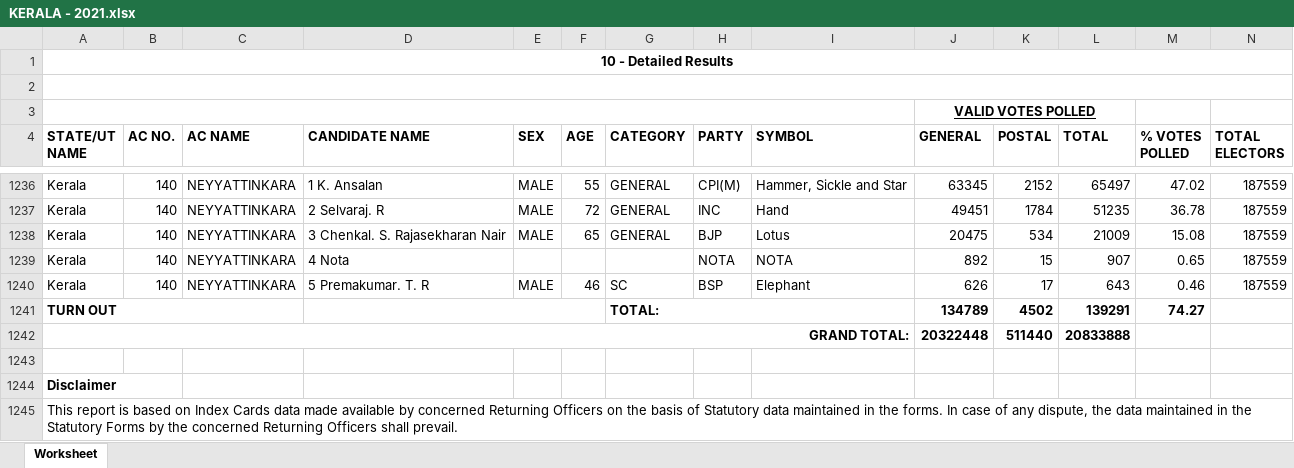
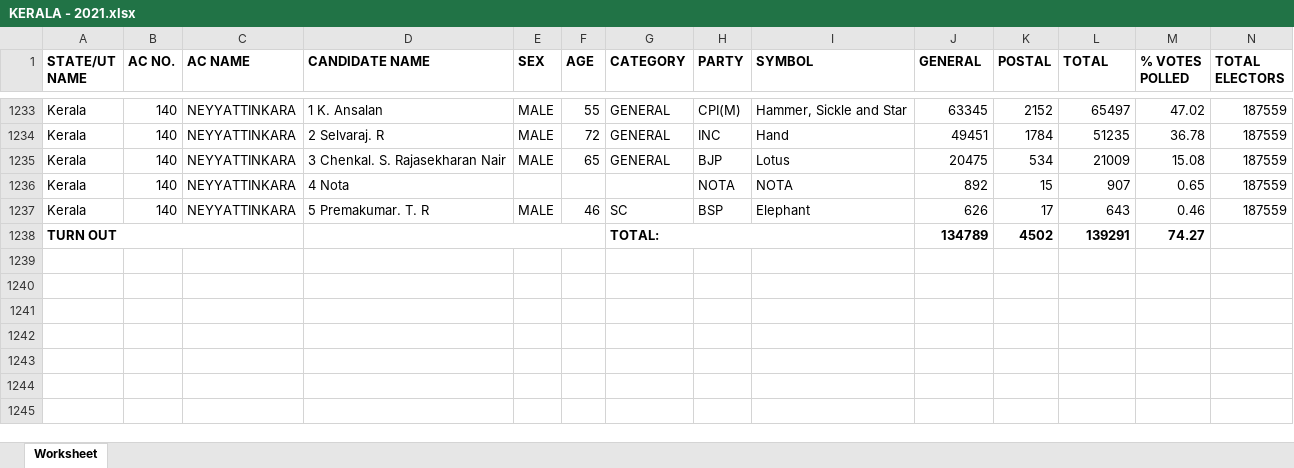
Before and after one commit to Election-Predict-ML/prediction-engine, an Excel workbook: KERALA/KERALA - 2021.xlsx, sheet Worksheet, drawn as a sheet; only a part is shown, gaps mark what is left out; values as stored, in another font and other column widths than the file's, no borders; the diff names each change by its address in the sheet, - before the commit and + after, or states it on an @@ line.

Commit message:
Converted 2011 data from pdf to csv

```diff
--- a/KERALA/KERALA - 2021.xlsx (sheet Worksheet)
+++ b/KERALA/KERALA - 2021.xlsx (sheet Worksheet)
-row 1: 10 - Detailed Results
-row 2: (empty)
-row 3:  |  |  |  |  |  |  |  |  | VALID VOTES POLLED
-row 1242: GRAND TOTAL: |  |  |  |  |  |  |  |  | 20322448 | 511440 | 20833888
-row 1243: (empty)
-row 1244: Disclaimer
-row 1245: This report is based on Index Cards data made available by concerned Returning Officers on the basis of Statutory data maintained in the forms. In case of any dispute, the data maintained in the Statutory Forms by the concerned Returning Officers shall prevail.
```
Also changed, not shown: KERALA/KERALA - 2016.xlsx, 9 other files.
